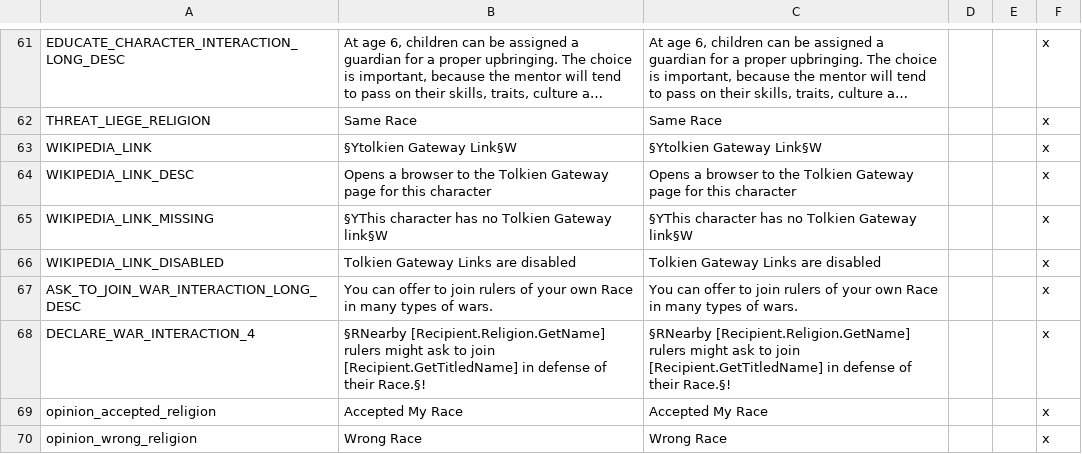
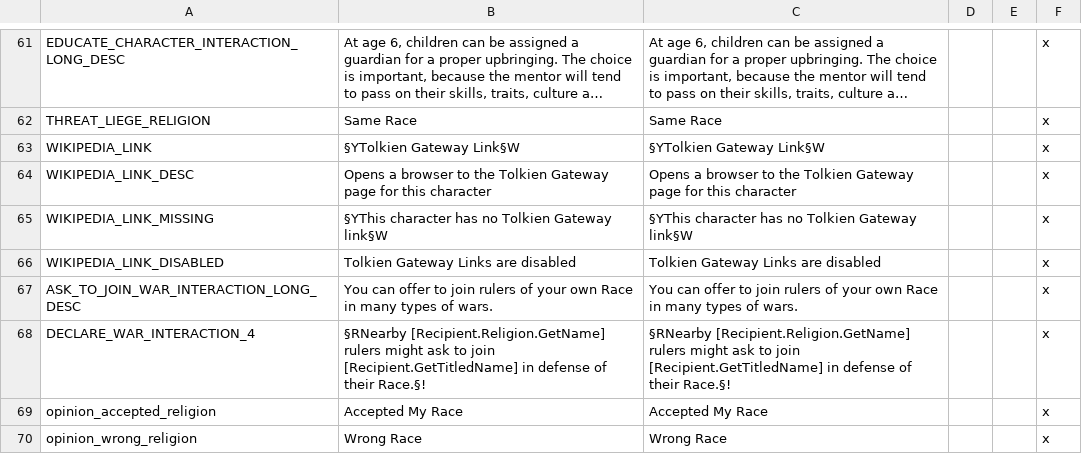
Before and after one commit to Rigmored/MEPCK2, a CSV file: MiddleEarthProject Beta/localisation/main_general.csv, drawn as a sheet; only a part is shown, gaps mark what is left out; long unchanged cells end in …; the diff names each change by its address in the sheet, - before the commit and + after, or states it on an @@ line.

Commit message:
Removed wildernesscull event
also updated changelog and fixed a bug in Tolkien Gateway localisation

```diff
--- a/MiddleEarthProject Beta/localisation/main_general.csv
+++ b/MiddleEarthProject Beta/localisation/main_general.csv
-B63: §Ytolkien Gateway Link§W
+B63: §YTolkien Gateway Link§W
-C63: §Ytolkien Gateway Link§W
+C63: §YTolkien Gateway Link§W
```
Also changed, not shown: 2 other files.
